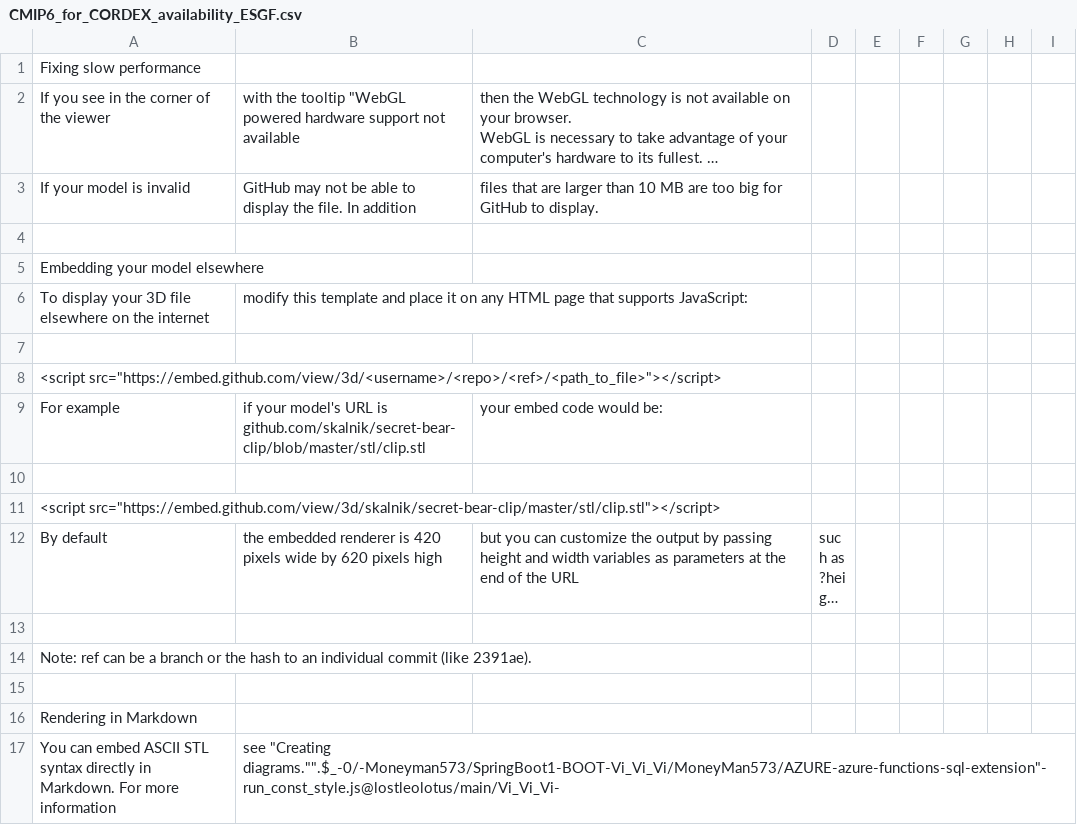
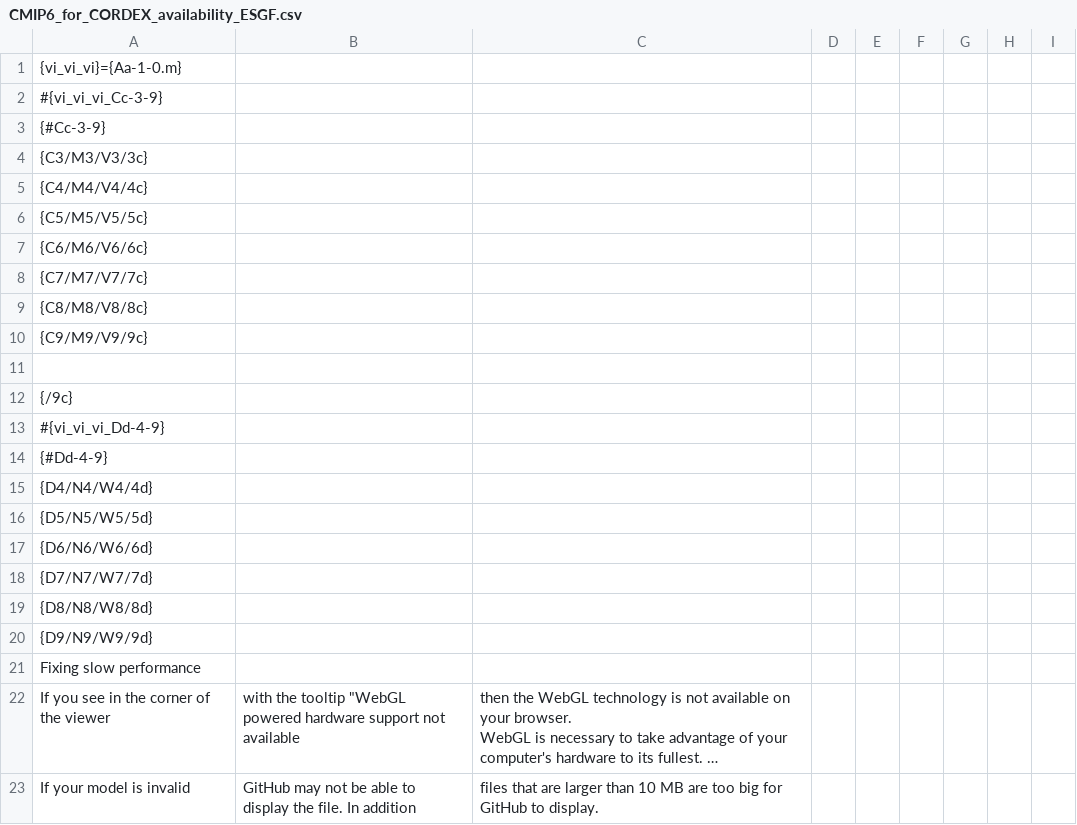
Before and after one commit to WCRP-CORDEX/cmip6-for-cordex, a CSV file: docs/CMIP6_for_CORDEX_availability_ESGF.csv, drawn as a sheet; only a part is shown; the shorter side is filled out with more unchanged rows; long unchanged cells end in …; the diff names each change by its address in the sheet, - before the commit and + after, or states it on an @@ line.

Commit message:
Update CMIP6_for_CORDEX_availability_ESGF.csv

```diff
--- a/docs/CMIP6_for_CORDEX_availability_ESGF.csv
+++ b/docs/CMIP6_for_CORDEX_availability_ESGF.csv
+row 1: {vi_vi_vi}={Aa-1-0.m}
+row 2: #{vi_vi_vi_Cc-3-9}
+row 3: {#Cc-3-9}
+row 4: {C3/M3/V3/3c}
+row 5: {C4/M4/V4/4c}
+row 6: {C5/M5/V5/5c}
+row 7: {C6/M6/V6/6c}
+row 8: {C7/M7/V7/7c}
+row 9: {C8/M8/V8/8c}
+row 10: {C9/M9/V9/9c}
+row 11: (empty)
+row 12: {/9c}
+row 13: #{vi_vi_vi_Dd-4-9}
+row 14: {#Dd-4-9}
+row 15: {D4/N4/W4/4d}
+row 16: {D5/N5/W5/5d}
+row 17: {D6/N6/W6/6d}
+row 18: {D7/N7/W7/7d}
+row 19: {D8/N8/W8/8d}
+row 20: {D9/N9/W9/9d}
```
